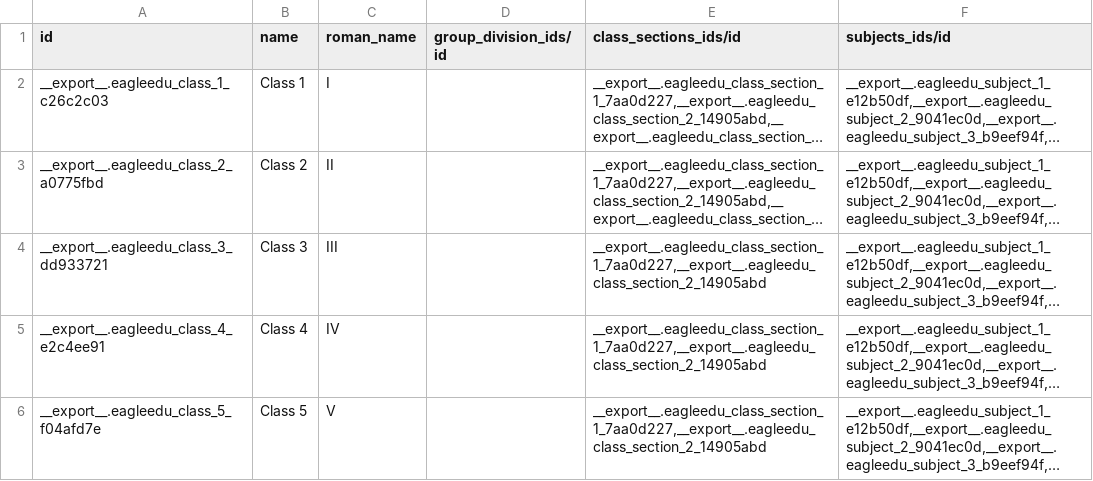
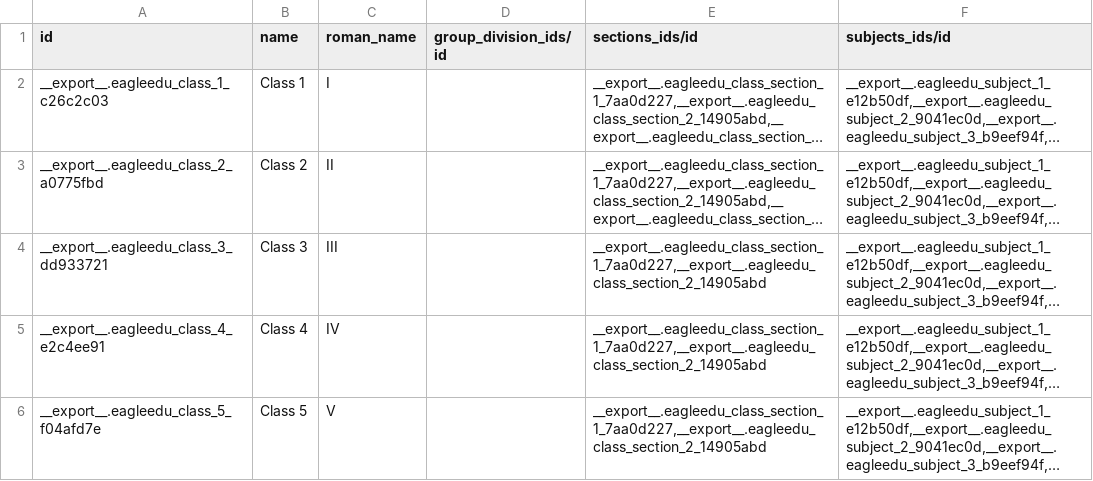
Before and after one commit to ShaheenHossain/eagleedu_13_bkp, a CSV file: eagleedu_core/data/eagleedu.class.csv (was eagleedu_core_data/data/eagleedu.standard_class.csv), drawn as a sheet; only a part is shown; long unchanged cells end in …; the diff names each change by its address in the sheet, - before the commit and + after, or states it on an @@ line.

```diff
--- a/eagleedu_core_data/data/eagleedu.standard_class.csv
+++ b/eagleedu_core/data/eagleedu.class.csv
-E1: class_sections_ids/id
+E1: sections_ids/id
```
Also changed, not shown: eagleedu_core/data/eagleedu.class.section.csv, eagleedu_core/security/ir.model.access.csv, 39 other files.
